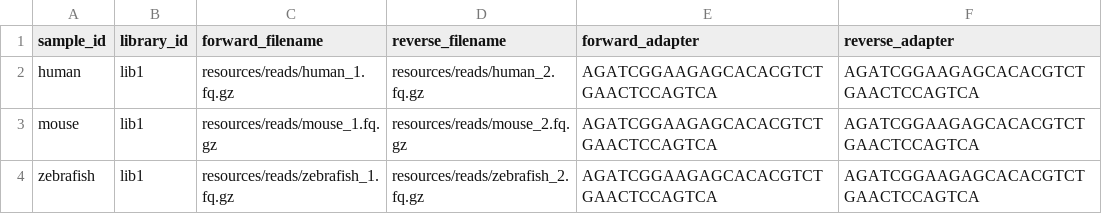
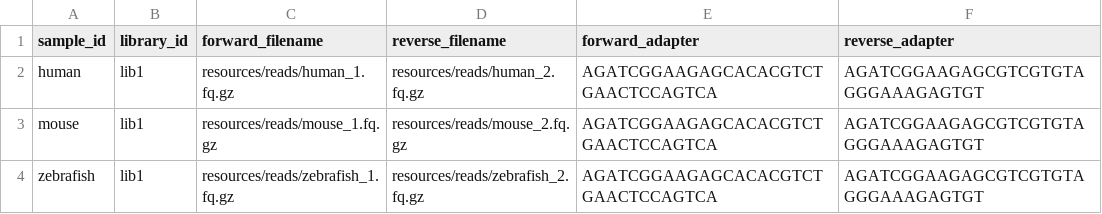
Before and after one commit to jlanga/smsk_sketch, a TSV file: config/samples.tsv, drawn as a sheet.

Commit message:
fix: correct reverse adaptor

```diff
--- a/config/samples.tsv
+++ b/config/samples.tsv
@@ -1,4 +1,4 @@
 sample_id	library_id	forward_filename	reverse_filename	forward_adapter	reverse_adapter
-human	lib1	resources/reads/human_1.fq.gz	resources/reads/human_2.fq.gz	AGATCGGAAGAGCACACGTCTGAACTCCAGTCA	AGATCGGAAGAGCACACGTCTGAACTCCAGTCA
-mouse	lib1	resources/reads/mouse_1.fq.gz	resources/reads/mouse_2.fq.gz	AGATCGGAAGAGCACACGTCTGAACTCCAGTCA	AGATCGGAAGAGCACACGTCTGAACTCCAGTCA
-zebrafish	lib1	resources/reads/zebrafish_1.fq.gz	resources/reads/zebrafish_2.fq.gz	AGATCGGAAGAGCACACGTCTGAACTCCAGTCA	AGATCGGAAGAGCACACGTCTGAACTCCAGTCA
+human	lib1	resources/reads/human_1.fq.gz	resources/reads/human_2.fq.gz	AGATCGGAAGAGCACACGTCTGAACTCCAGTCA	AGATCGGAAGAGCGTCGTGTAGGGAAAGAGTGT
+mouse	lib1	resources/reads/mouse_1.fq.gz	resources/reads/mouse_2.fq.gz	AGATCGGAAGAGCACACGTCTGAACTCCAGTCA	AGATCGGAAGAGCGTCGTGTAGGGAAAGAGTGT
+zebrafish	lib1	resources/reads/zebrafish_1.fq.gz	resources/reads/zebrafish_2.fq.gz	AGATCGGAAGAGCACACGTCTGAACTCCAGTCA	AGATCGGAAGAGCGTCGTGTAGGGAAAGAGTGT
```
